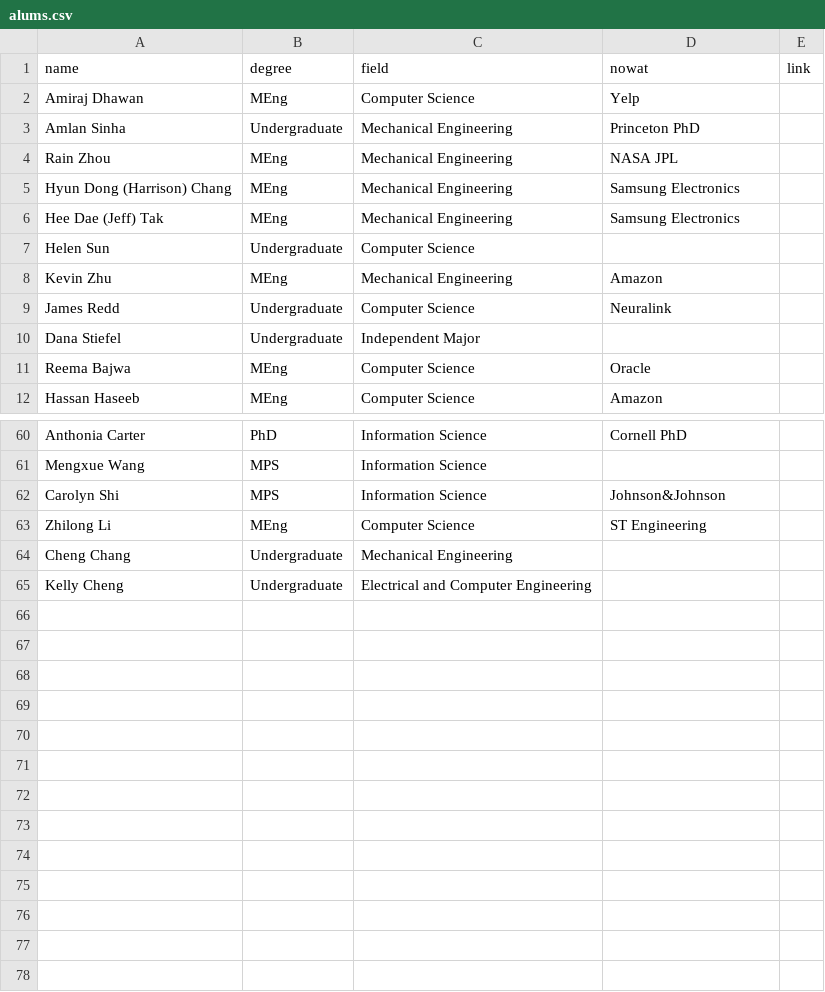
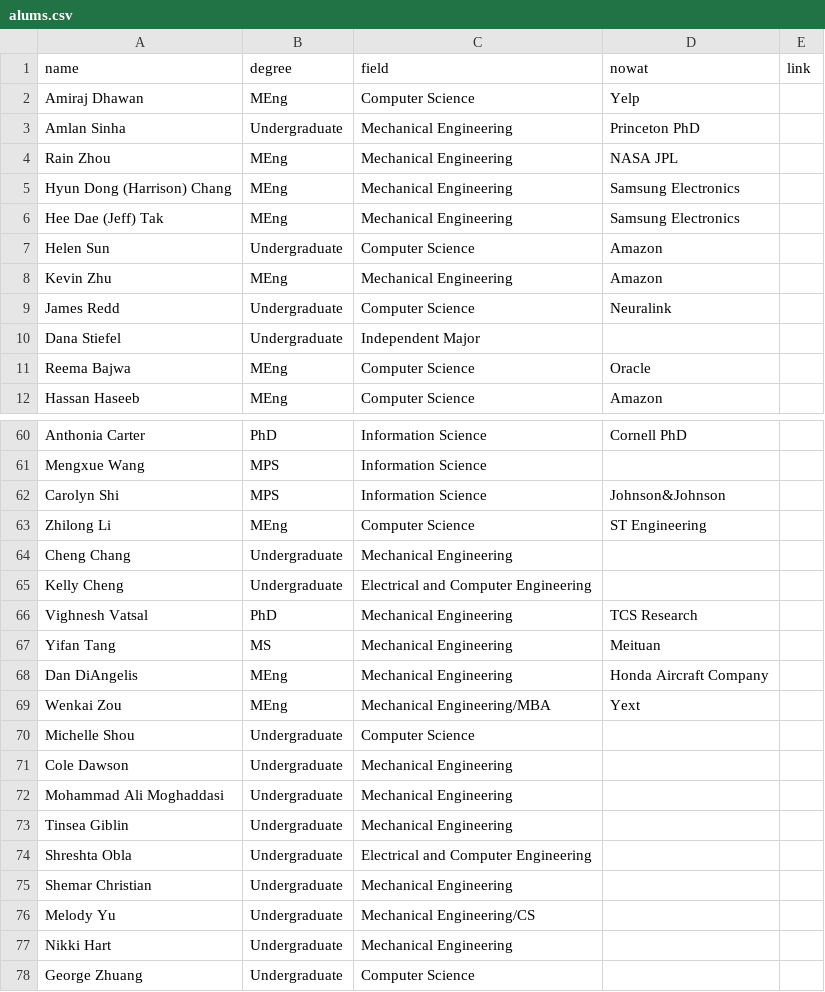
Before and after one commit to hrc2/hrc2.github.io, a CSV file: _data/alums.csv, drawn as a sheet; only a part is shown, gaps mark what is left out.

Commit message:
updated member list / alums

```diff
--- a/_data/alums.csv
+++ b/_data/alums.csv
@@ -6,3 +6,3 @@ Hyun Dong (Harrison) Chang,MEng,Mechanical Engineering,Samsung Electronics,
 Hee Dae (Jeff) Tak,MEng,Mechanical Engineering,Samsung Electronics,
-Helen Sun,Undergraduate,Computer Science,,
+Helen Sun,Undergraduate,Computer Science,Amazon,
 Kevin Zhu,MEng,Mechanical Engineering,Amazon,
@@ -65 +65,14 @@ Cheng Chang,Undergraduate,Mechanical Engineering,,
 Kelly Cheng,Undergraduate,Electrical and Computer Engineering,,
+Vighnesh Vatsal,PhD,Mechanical Engineering,TCS Research
+Yifan Tang,MS,Mechanical Engineering,Meituan
+Dan DiAngelis,MEng,Mechanical Engineering,Honda Aircraft Company
+Wenkai Zou,MEng,Mechanical Engineering/MBA,Yext
+Michelle Shou,Undergraduate,Computer Science,,
+Cole Dawson,Undergraduate,Mechanical Engineering,,
+Mohammad Ali Moghaddasi,Undergraduate,Mechanical Engineering,,
+Tinsea Giblin,Undergraduate,Mechanical Engineering,,
+Shreshta Obla,Undergraduate,Electrical and Computer Engineering,,
+Shemar Christian,Undergraduate,Mechanical Engineering,,
+Melody Yu,Undergraduate,Mechanical Engineering/CS,,
+Nikki Hart,Undergraduate,Mechanical Engineering,,
+George Zhuang,Undergraduate,Computer Science,,
```
Also changed, not shown: 14 other files.
